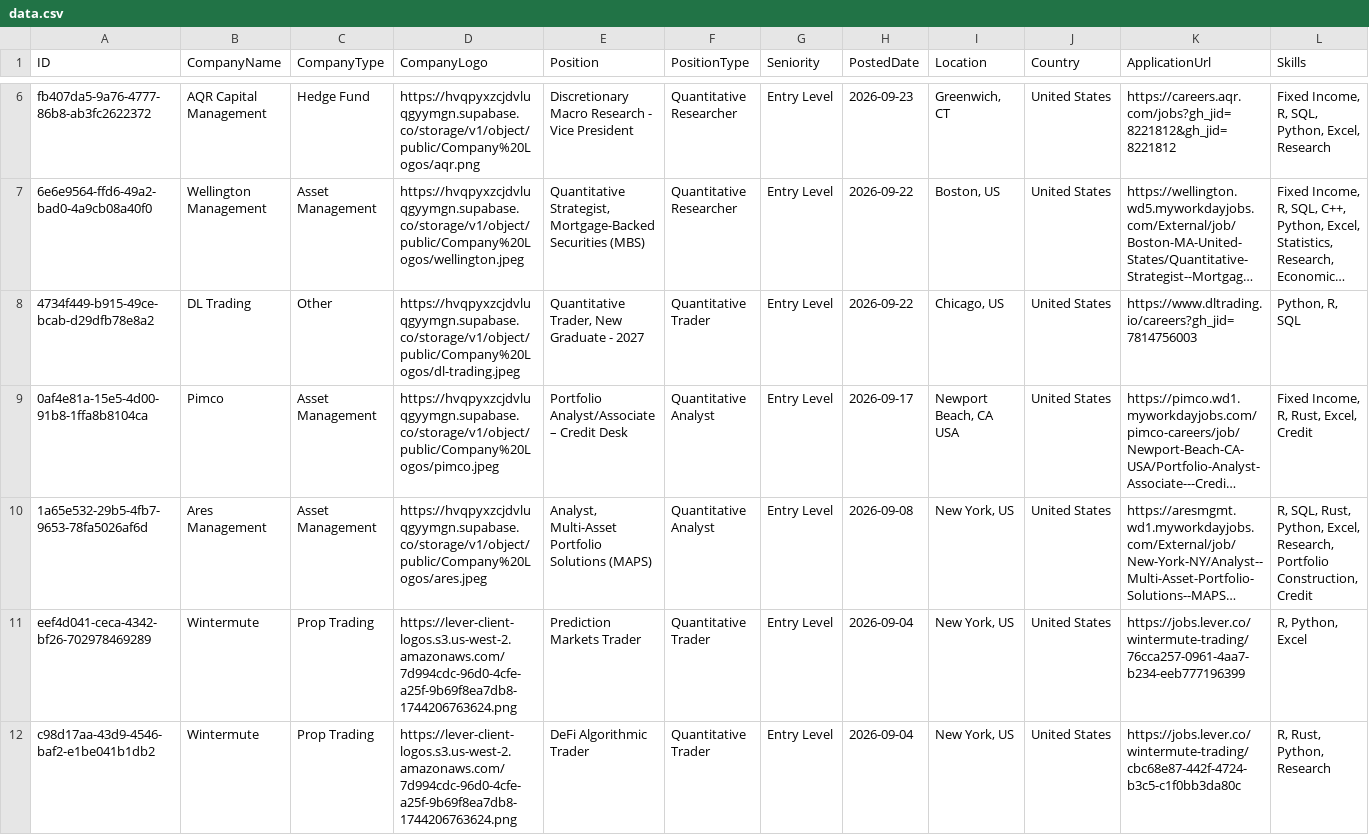
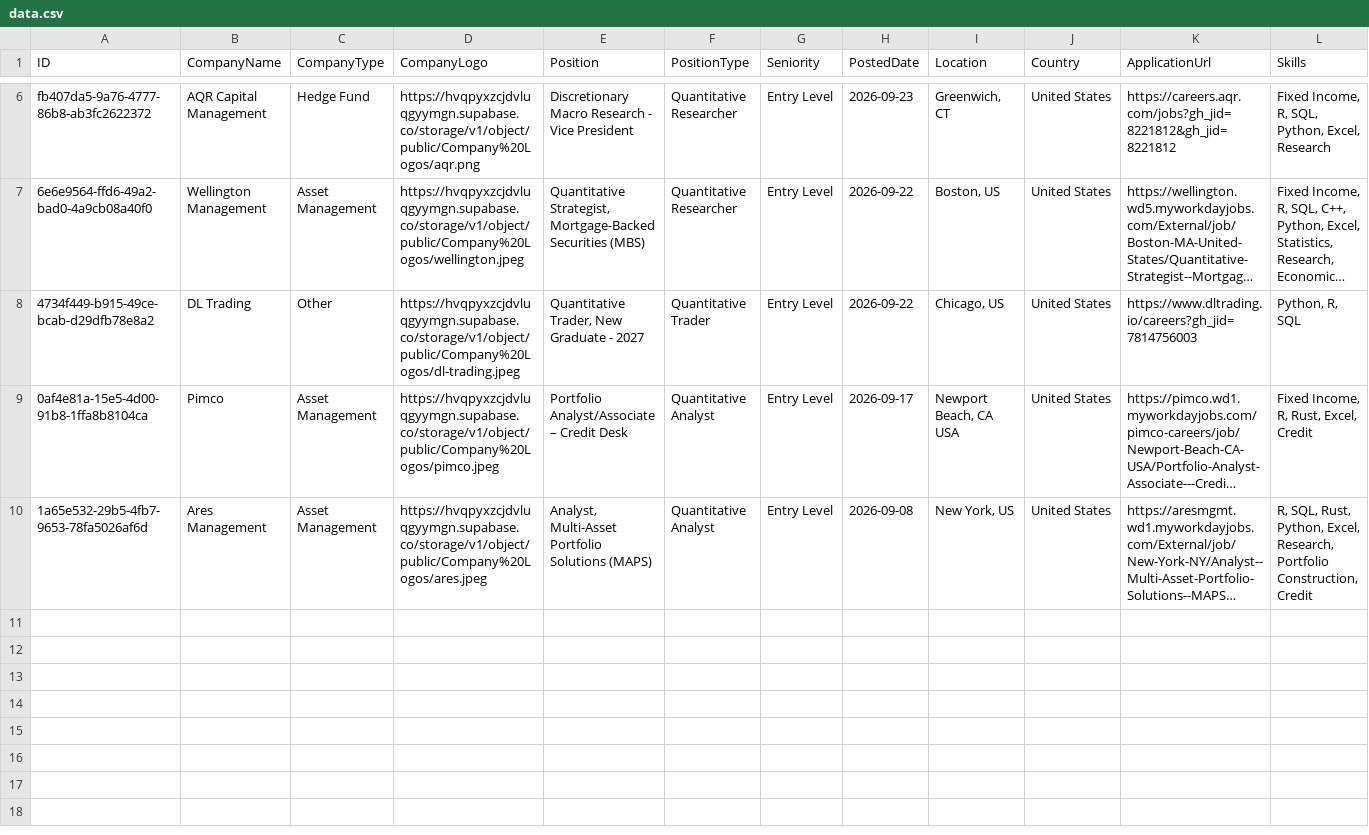
Before and after one commit to ibrahimmudassar/AutoOpenQuant, a CSV file: data.csv, drawn as a sheet; only a part is shown, gaps mark what is left out; long unchanged cells end in …; rows hold the shown columns only; the diff names each change by its address in the sheet, - before the commit and + after, or states it on an @@ line.

Commit message:
GitHub Actions Bot

```diff
--- a/data.csv
+++ b/data.csv
-row 11: eef4d041-ceca-4342-bf26-702978469289 | Wintermute | Prop Trading | https://lever-client-logos.s3.us-west-2.amazonaws.com/7d994cdc-96d0-4cfe-a25f-9b69f8ea7db8-1744206763624.png | Prediction Markets Trader | Quantitative Trader | Entry Level | 2026-09-04 | New York, US | United States | https://jobs.lever.co/wintermute-trading/76cca257-0961-4aa7-b234-eeb777196399 | R, Python, Excel
-row 12: c98d17aa-43d9-4546-baf2-e1be041b1db2 | Wintermute | Prop Trading | https://lever-client-logos.s3.us-west-2.amazonaws.com/7d994cdc-96d0-4cfe-a25f-9b69f8ea7db8-1744206763624.png | DeFi Algorithmic Trader | Quantitative Trader | Entry Level | 2026-09-04 | New York, US | United States | https://jobs.lever.co/wintermute-trading/cbc68e87-442f-4724-b3c5-c1f0bb3da80c | R, Rust, Python, Research
```
